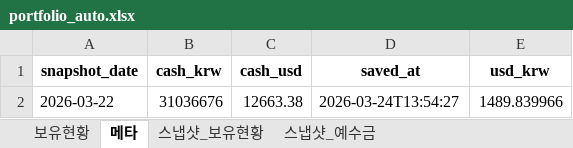
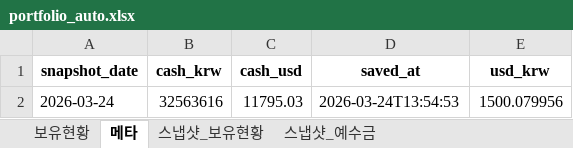
Before and after one commit to ssungjun83/invest_diary, an Excel workbook: portfolio_auto.xlsx, sheet 메타, drawn as a sheet; values as stored, in another font and other column widths than the file's, no borders; removed rows and columns are numbered as before the commit, all else as after; the diff names each change by its address in the sheet, - before the commit and + after, or states it on an @@ line.

Commit message:
auto: portfolio snapshot 2026-03-24 (2026-03-24T13:54:53)

```diff
--- a/portfolio_auto.xlsx (sheet 메타)
+++ b/portfolio_auto.xlsx (sheet 메타)
-row 2: 2026-03-22 | 31036676 | 12663.38 | 2026-03-24T13:54:27 | 1489.839966
+row 2: 2026-03-24 | 32563616 | 11795.03 | 2026-03-24T13:54:53 | 1500.079956
```
Also changed, not shown: sheet 스냅샷_예수금.
